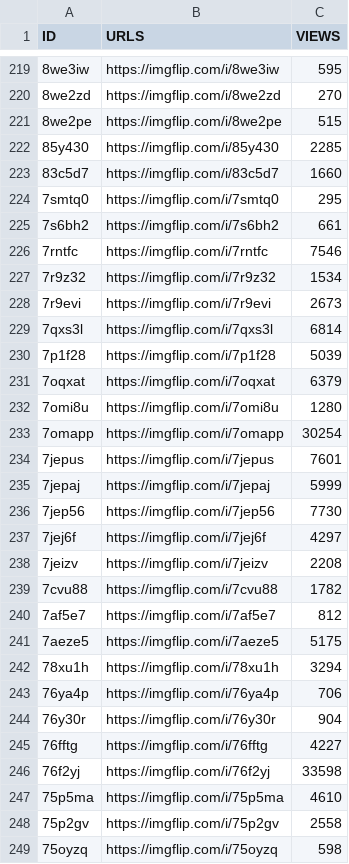
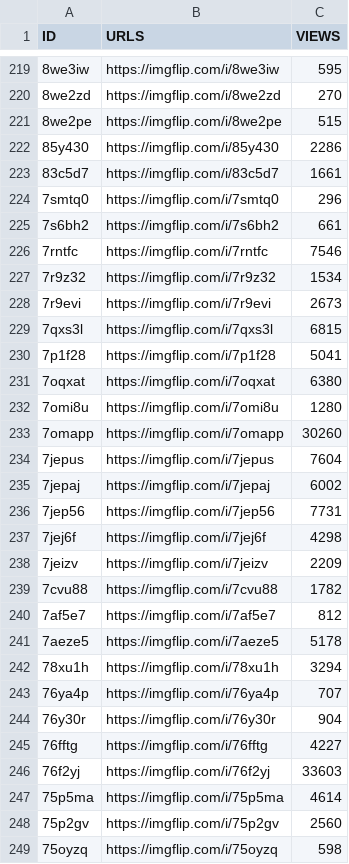
Before and after one commit to megzjudge/memes, a CSV file: meme-views.csv, drawn as a sheet; only a part is shown, gaps mark what is left out; the diff covers the shown part only; the diff names each change by its address in the sheet, - before the commit and + after, or states it on an @@ line.

Commit message:
Update meme-views.csv via Worker

```diff
--- a/meme-views.csv
+++ b/meme-views.csv
-C222 (VIEWS): 2285
+C222 (VIEWS): 2286
-C223 (VIEWS): 1660
+C223 (VIEWS): 1661
-C224 (VIEWS): 295
+C224 (VIEWS): 296
-C229 (VIEWS): 6814
+C229 (VIEWS): 6815
-C230 (VIEWS): 5039
+C230 (VIEWS): 5041
-C231 (VIEWS): 6379
+C231 (VIEWS): 6380
-C233 (VIEWS): 30254
+C233 (VIEWS): 30260
-C234 (VIEWS): 7601
+C234 (VIEWS): 7604
-C235 (VIEWS): 5999
+C235 (VIEWS): 6002
-C236 (VIEWS): 7730
+C236 (VIEWS): 7731
-C237 (VIEWS): 4297
+C237 (VIEWS): 4298
-C238 (VIEWS): 2208
+C238 (VIEWS): 2209
-C241 (VIEWS): 5175
+C241 (VIEWS): 5178
-C243 (VIEWS): 706
+C243 (VIEWS): 707
-C246 (VIEWS): 33598
+C246 (VIEWS): 33603
-C247 (VIEWS): 4610
+C247 (VIEWS): 4614
-C248 (VIEWS): 2558
+C248 (VIEWS): 2560
```
Also changed, not shown: 136 edited cells elsewhere in this file.
